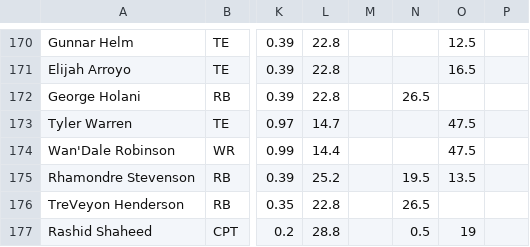
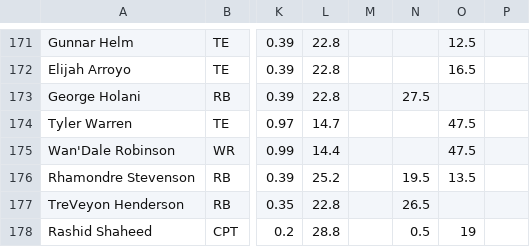
Before and after one commit to 925Sports/925Sports-nfl-dfs-data, a CSV file: players.csv, drawn as a sheet; only a part is shown, gaps mark what is left out; addresses are those after the commit; the diff covers the shown part only; the diff names each change by its address in the sheet, - before the commit and + after, or states it on an @@ line.

```diff
--- a/players.csv
+++ b/players.csv
-N173: 26.5
+N173: 27.5
```
Also changed, not shown: 2 added rows, 2 removed rows and 1 edited cell elsewhere in this file, 1 other file.
